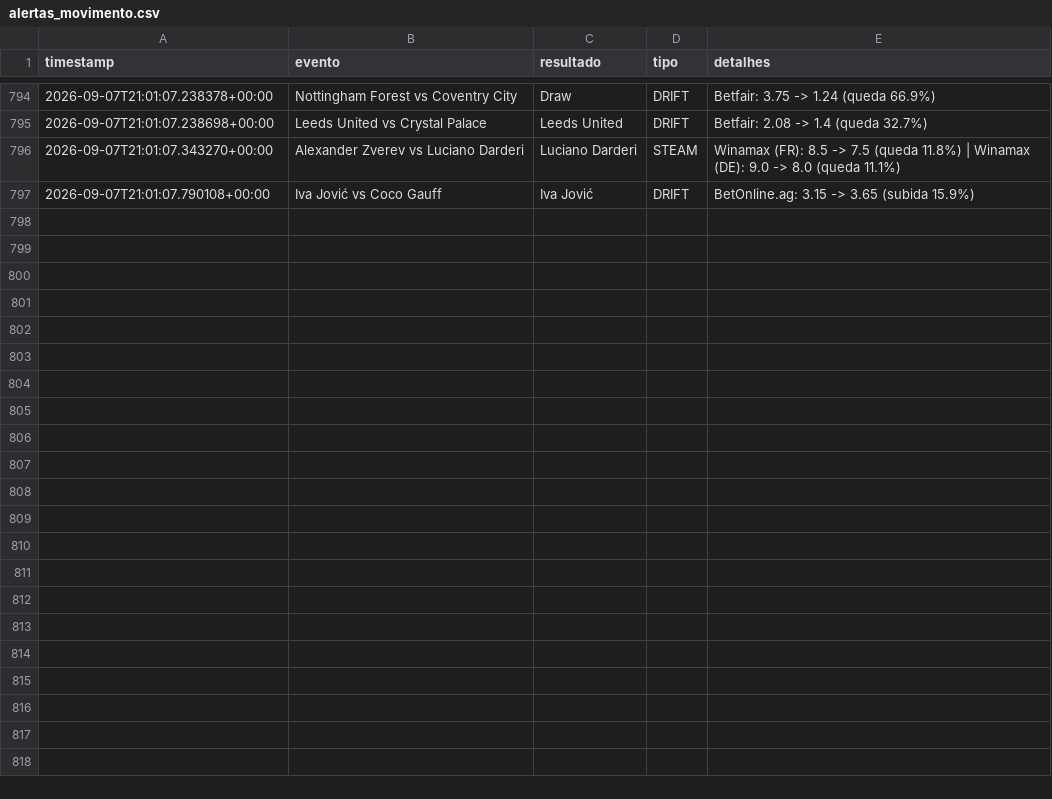
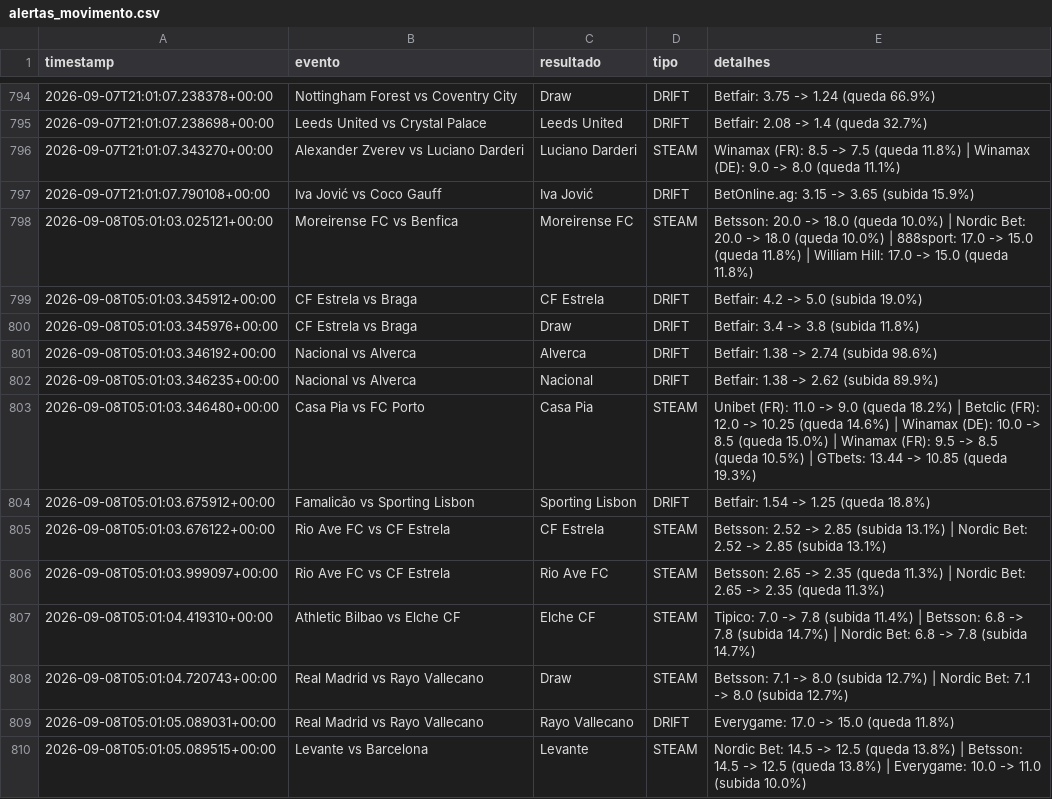
Before and after one commit to goncalomiguelpiedadesantos-spec/Agent-Odds, a CSV file: alertas_movimento.csv, drawn as a sheet; only a part is shown, gaps mark what is left out; the diff covers the shown part only; the diff names each change by its address in the sheet, - before the commit and + after, or states it on an @@ line.

```diff
--- a/alertas_movimento.csv
+++ b/alertas_movimento.csv
+row 798: 2026-09-08T05:01:03.025121+00:00 | Moreirense FC vs Benfica | Moreirense FC | STEAM | Betsson: 20.0 -> 18.0 (queda 10.0%) | Nordic Bet: 20.0 -> 18.0 (queda 10.0%) | 888sport: 17.0 -> 15.0 (queda 11.8%) | William Hill: 17.0 -> 15.0 (queda 11.8%)
+row 799: 2026-09-08T05:01:03.345912+00:00 | CF Estrela vs Braga | CF Estrela | DRIFT | Betfair: 4.2 -> 5.0 (subida 19.0%)
+row 800: 2026-09-08T05:01:03.345976+00:00 | CF Estrela vs Braga | Draw | DRIFT | Betfair: 3.4 -> 3.8 (subida 11.8%)
+row 801: 2026-09-08T05:01:03.346192+00:00 | Nacional vs Alverca | Alverca | DRIFT | Betfair: 1.38 -> 2.74 (subida 98.6%)
+row 802: 2026-09-08T05:01:03.346235+00:00 | Nacional vs Alverca | Nacional | DRIFT | Betfair: 1.38 -> 2.62 (subida 89.9%)
+row 803: 2026-09-08T05:01:03.346480+00:00 | Casa Pia vs FC Porto | Casa Pia | STEAM | Unibet (FR): 11.0 -> 9.0 (queda 18.2%) | Betclic (FR): 12.0 -> 10.25 (queda 14.6%) | Winamax (DE): 10.0 -> 8.5 (queda 15.0%) | Winamax (FR): 9.5 -> 8.5 (queda 10.5%) | GTbets: 13.44 -> 10.85 (queda 19.3%)
+row 804: 2026-09-08T05:01:03.675912+00:00 | Famalicão vs Sporting Lisbon | Sporting Lisbon | DRIFT | Betfair: 1.54 -> 1.25 (queda 18.8%)
+row 805: 2026-09-08T05:01:03.676122+00:00 | Rio Ave FC vs CF Estrela | CF Estrela | STEAM | Betsson: 2.52 -> 2.85 (subida 13.1%) | Nordic Bet: 2.52 -> 2.85 (subida 13.1%)
+row 806: 2026-09-08T05:01:03.999097+00:00 | Rio Ave FC vs CF Estrela | Rio Ave FC | STEAM | Betsson: 2.65 -> 2.35 (queda 11.3%) | Nordic Bet: 2.65 -> 2.35 (queda 11.3%)
+row 807: 2026-09-08T05:01:04.419310+00:00 | Athletic Bilbao vs Elche CF | Elche CF | STEAM | Tipico: 7.0 -> 7.8 (subida 11.4%) | Betsson: 6.8 -> 7.8 (subida 14.7%) | Nordic Bet: 6.8 -> 7.8 (subida 14.7%)
+row 808: 2026-09-08T05:01:04.720743+00:00 | Real Madrid vs Rayo Vallecano | Draw | STEAM | Betsson: 7.1 -> 8.0 (subida 12.7%) | Nordic Bet: 7.1 -> 8.0 (subida 12.7%)
+row 809: 2026-09-08T05:01:05.089031+00:00 | Real Madrid vs Rayo Vallecano | Rayo Vallecano | DRIFT | Everygame: 17.0 -> 15.0 (queda 11.8%)
+row 810: 2026-09-08T05:01:05.089515+00:00 | Levante vs Barcelona | Levante | STEAM | Nordic Bet: 14.5 -> 12.5 (queda 13.8%) | Betsson: 14.5 -> 12.5 (queda 13.8%) | Everygame: 10.0 -> 11.0 (subida 10.0%)
```
Also changed, not shown: 12 added rows elsewhere in this file, 1 other file.
